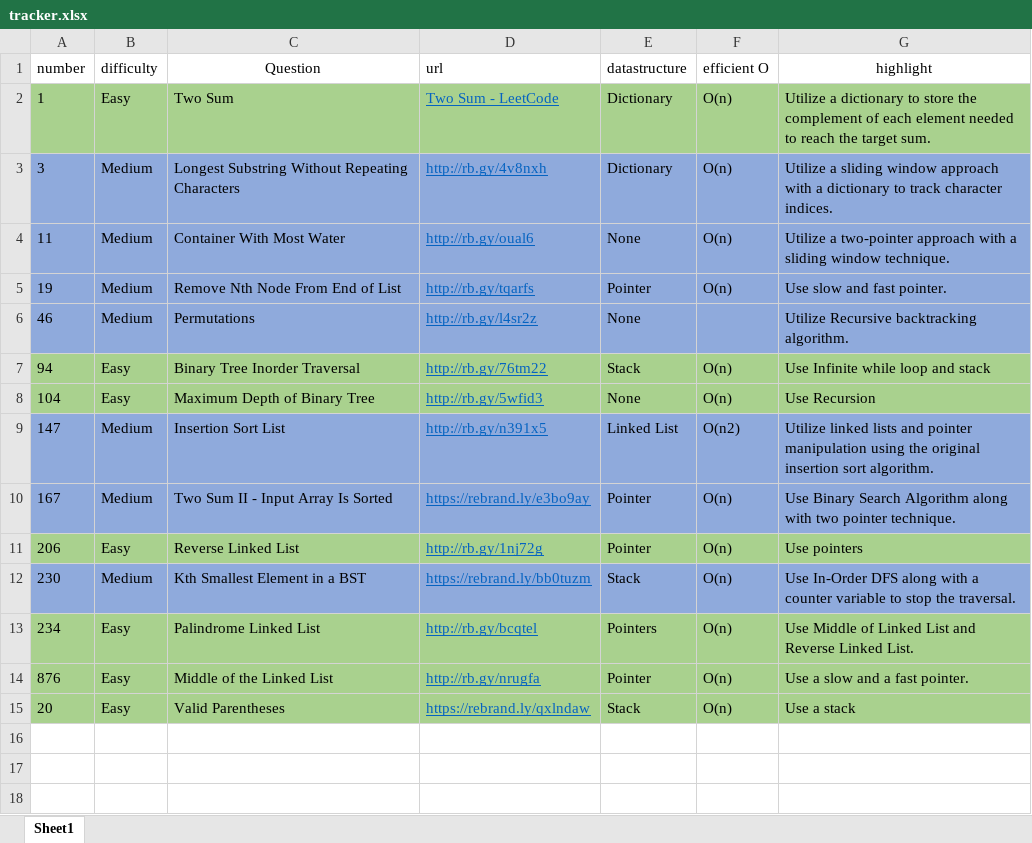
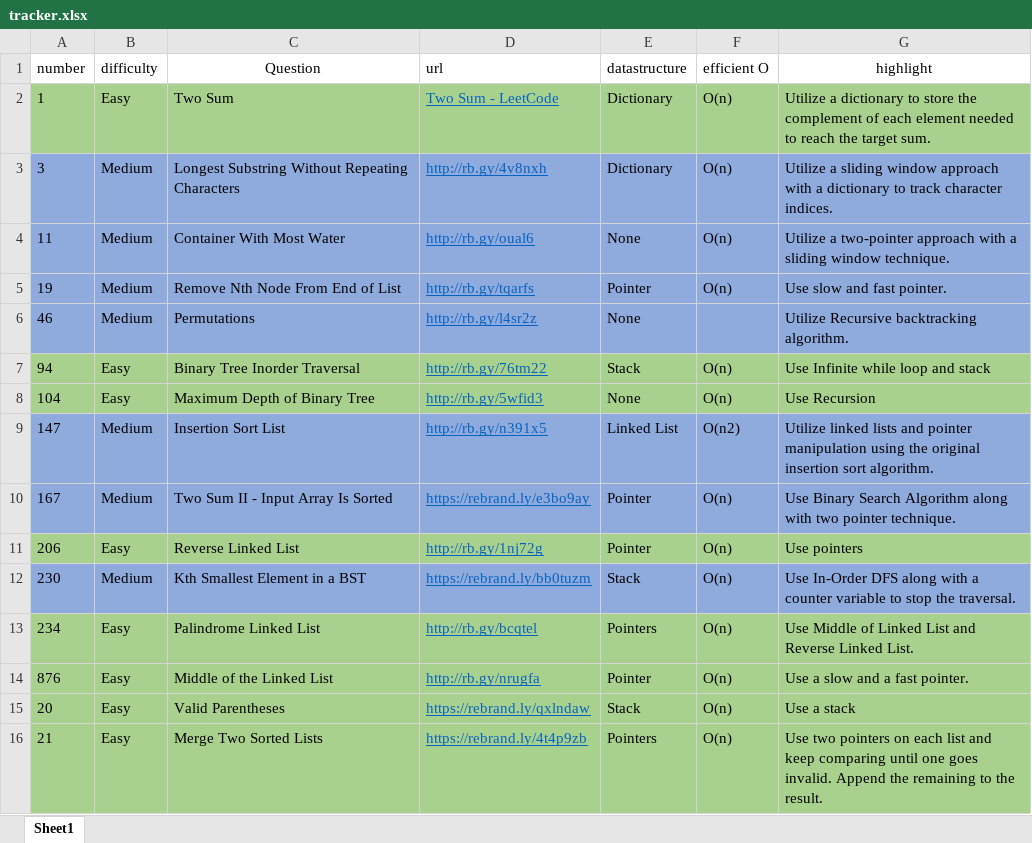
Before and after one commit to cybergu0ck/leetcode, an Excel workbook: tracker.xlsx, sheet Sheet1, drawn as a sheet; values as stored, in another font and other column widths than the file's, no borders; the diff names each change by its address in the sheet, - before the commit and + after, or states it on an @@ line.

Commit message:
Added merge two sorted lists

```diff
--- a/tracker.xlsx (sheet Sheet1)
+++ b/tracker.xlsx (sheet Sheet1)
+row 16: 21 | Easy | Merge Two Sorted Lists | https://rebrand.ly/4t4p9zb | Pointers | O(n) | Use two pointers on each list and keep comparing until one goes invalid. Append the remaining to the result.
```
Also changed, not shown: 1 other file.
